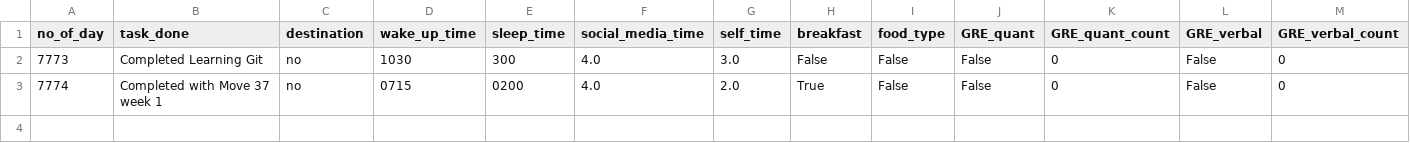
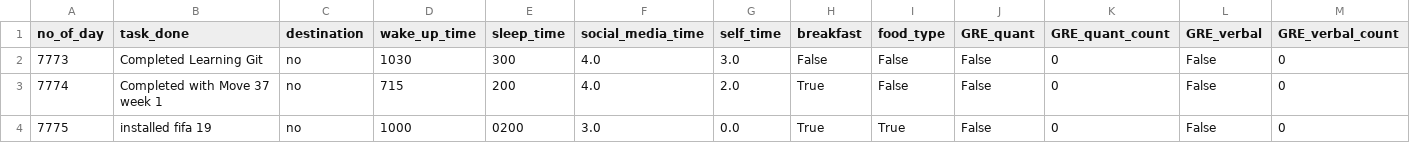
Before and after one commit to Geeks-Sid/habit_organizer, a CSV file: logs.csv, drawn as a sheet; only a part is shown; rows hold the shown columns only; the diff names each change by its address in the sheet, - before the commit and + after, or states it on an @@ line.

Commit message:
Nothing much, just daily log

```diff
--- a/logs.csv
+++ b/logs.csv
-D3 (wake_up_time): 0715
+D3 (wake_up_time): 715
-E3 (sleep_time): 0200
+E3 (sleep_time): 200
+row 4: 7775 | installed fifa 19 | no | 1000 | 0200 | 3.0 | 0.0 | True | True | False | 0 | False | 0
```
